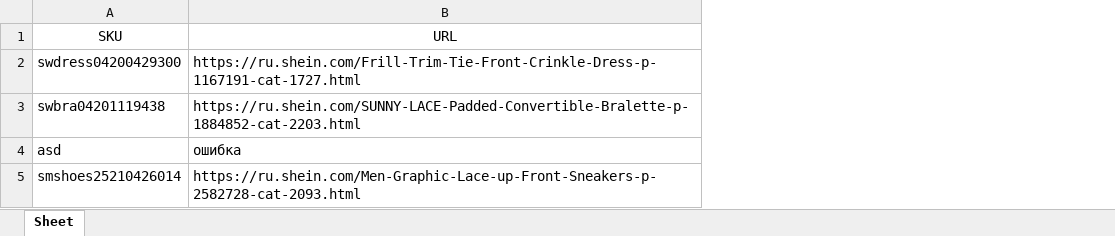
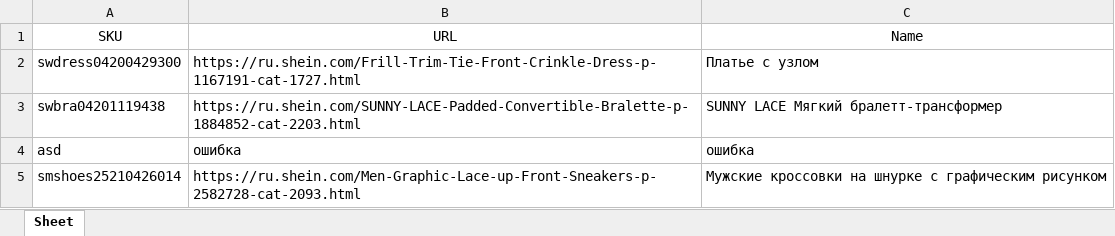
Before and after one commit to ochirovaur2/shein_parse_url_by_sku, an Excel workbook: sku.xlsx, sheet Sheet, drawn as a sheet; values as stored, in another font and other column widths than the file's, no borders; the diff names each change by its address in the sheet, - before the commit and + after, or states it on an @@ line.

Commit message:
add good name

```diff
--- a/sku.xlsx (sheet Sheet)
+++ b/sku.xlsx (sheet Sheet)
+column C (Name), rows 2-5: Платье с узлом | SUNNY LACE Мягкий бралетт-трансформер | ошибка | Мужские кроссовки на шнурке с графическим рисунком
```
Also changed, not shown: 1 other file.
